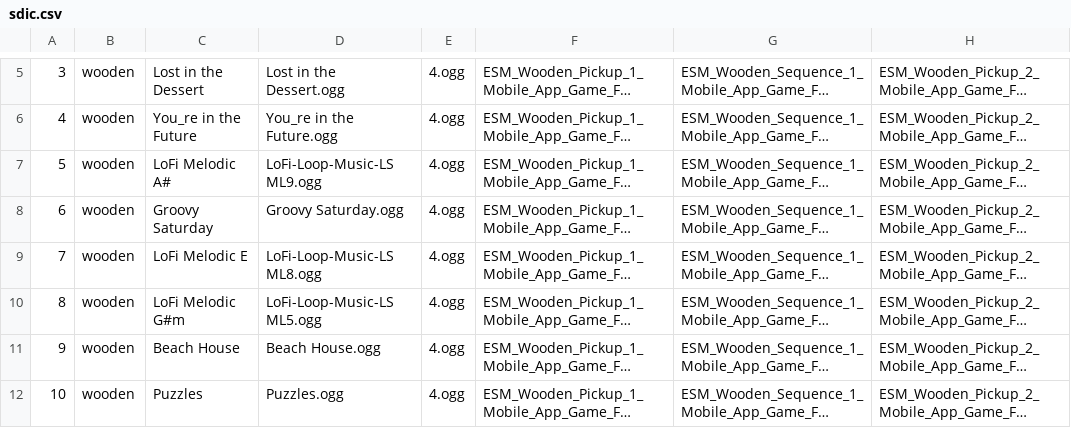
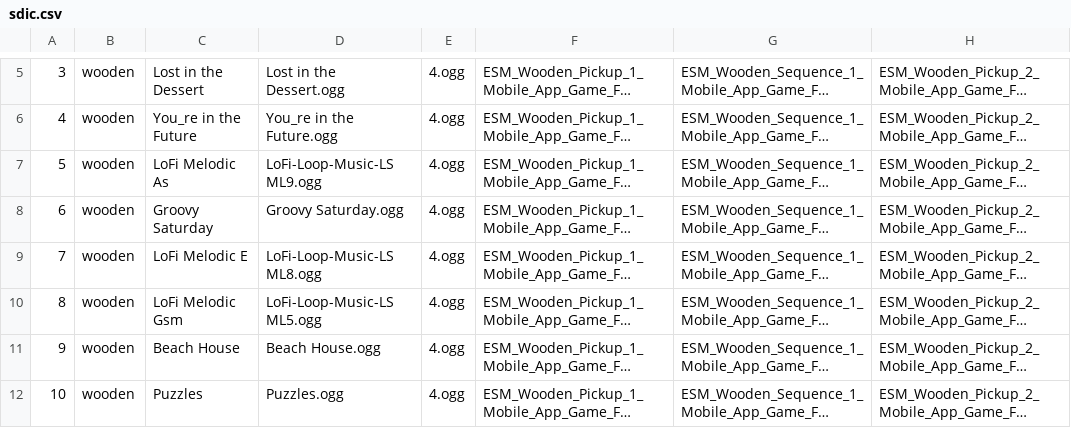
Before and after one commit to Radetzki87/web1, a CSV file: sdic.csv, drawn as a sheet; only a part is shown, gaps mark what is left out; long unchanged cells end in …; the diff names each change by its address in the sheet, - before the commit and + after, or states it on an @@ line.

Commit message:
Add files via upload

```diff
--- a/sdic.csv
+++ b/sdic.csv
-C7: LoFi Melodic A#
+C7: LoFi Melodic As
-C10: LoFi Melodic G#m
+C10: LoFi Melodic Gsm
```
